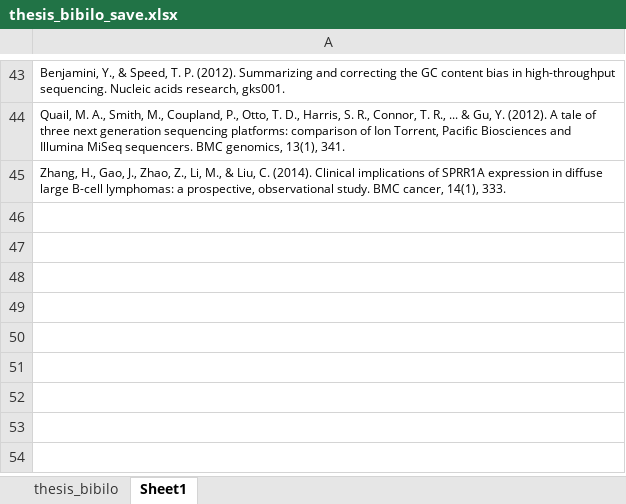
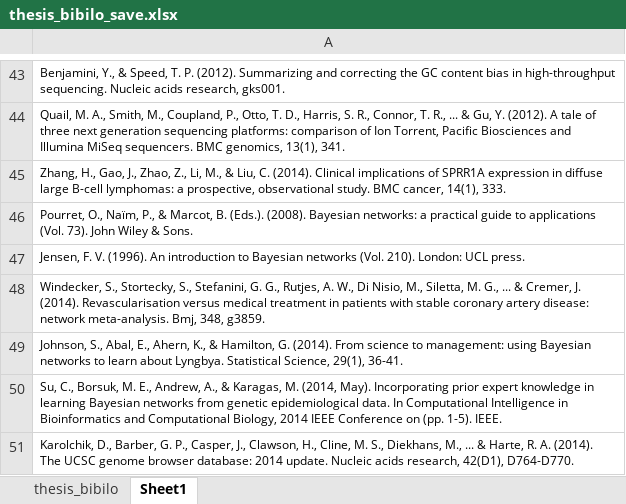
Before and after one commit to EdwinChanSingapore/thesisfinal, an Excel workbook: thesis_bibilo_save.xlsx, sheet Sheet1, drawn as a sheet; only a part is shown, gaps mark what is left out; values as stored, in another font and other column widths than the file's, no borders; the diff names each change by its address in the sheet, - before the commit and + after, or states it on an @@ line.

```diff
--- a/thesis_bibilo_save.xlsx (sheet Sheet1)
+++ b/thesis_bibilo_save.xlsx (sheet Sheet1)
+row 46: Pourret, O., Naïm, P., & Marcot, B. (Eds.). (2008). Bayesian networks: a practical guide to applications (Vol. 73). John Wiley & Sons.
+row 47: Jensen, F. V. (1996). An introduction to Bayesian networks (Vol. 210). London: UCL press.
+row 48: Windecker, S., Stortecky, S., Stefanini, G. G., Rutjes, A. W., Di Nisio, M., Siletta, M. G., ... & Cremer, J. (2014). Revascularisation versus medical treatment in patients with stable coronary artery disease: network meta-analysis. Bmj, 348, g3859.
+row 49: Johnson, S., Abal, E., Ahern, K., & Hamilton, G. (2014). From science to management: using Bayesian networks to learn about Lyngbya. Statistical Science, 29(1), 36-41.
+row 50: Su, C., Borsuk, M. E., Andrew, A., & Karagas, M. (2014, May). Incorporating prior expert knowledge in learning Bayesian networks from genetic epidemiological data. In Computational Intelligence in Bioinformatics and Computational Biology, 2014 IEEE Conference on (pp. 1-5). IEEE.
+row 51: Karolchik, D., Barber, G. P., Casper, J., Clawson, H., Cline, M. S., Diekhans, M., ... & Harte, R. A. (2014). The UCSC genome browser database: 2014 update. Nucleic acids research, 42(D1), D764-D770.
```
Also changed, not shown: 8 other files.
